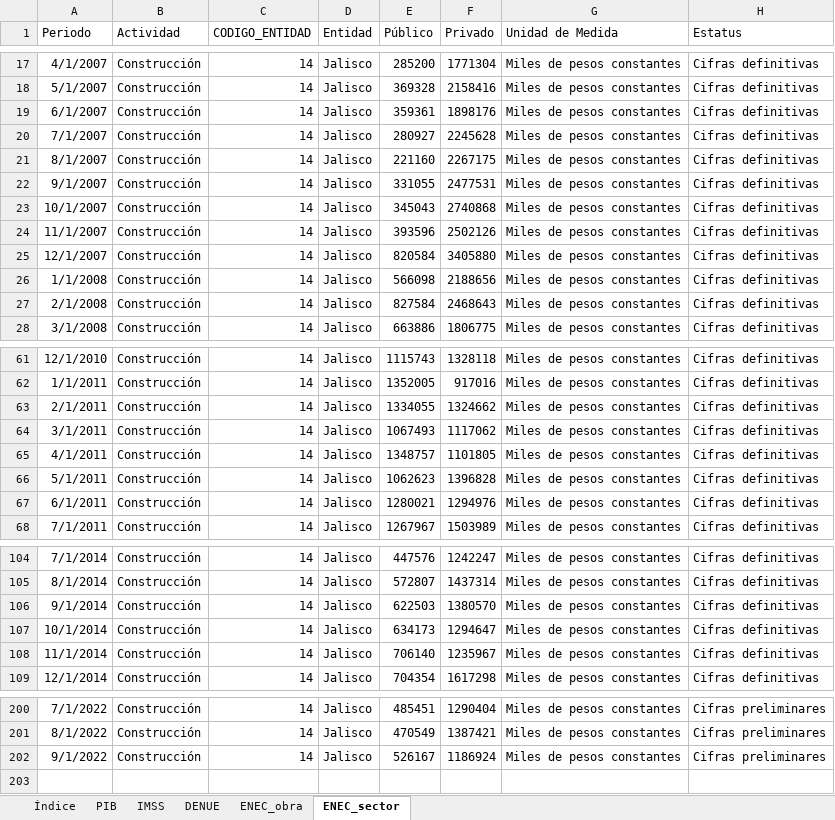
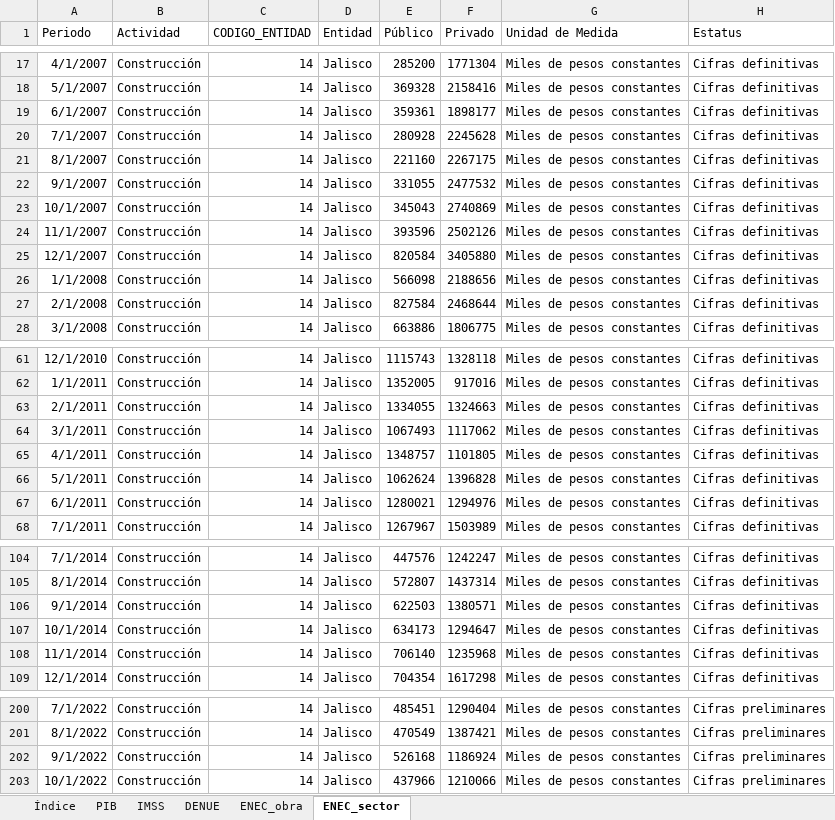
Before and after one commit to DIEEF/SEJ, an Excel workbook: sej_datos/BD_SECTOR_CONSTRUCCION.xlsx, sheet ENEC_sector, drawn as a sheet; only a part is shown, gaps mark what is left out; values as stored, in another font and other column widths than the file's, no borders; the diff covers the shown part only; the diff names each change by its address in the sheet, - before the commit and + after, or states it on an @@ line.

```diff
--- a/sej_datos/BD_SECTOR_CONSTRUCCION.xlsx (sheet ENEC_sector)
+++ b/sej_datos/BD_SECTOR_CONSTRUCCION.xlsx (sheet ENEC_sector)
-F19 (Privado): 1898176
+F19 (Privado): 1898177
-E20 (Público): 280927
+E20 (Público): 280928
-F22 (Privado): 2477531
+F22 (Privado): 2477532
-F23 (Privado): 2740868
+F23 (Privado): 2740869
-F27 (Privado): 2468643
+F27 (Privado): 2468644
-F63 (Privado): 1324662
+F63 (Privado): 1324663
-E66 (Público): 1062623
+E66 (Público): 1062624
-F106 (Privado): 1380570
+F106 (Privado): 1380571
-F108 (Privado): 1235967
+F108 (Privado): 1235968
-E202 (Público): 526167
+E202 (Público): 526168
+row 203: 10/1/2022 | Construcción | 14 | Jalisco | 437966 | 1210066 | Miles de pesos constantes | Cifras preliminares
```
Also changed, not shown: 12 edited cells elsewhere in this sheet, sheet ENEC_obra, sheet Índice, 3 other files.
